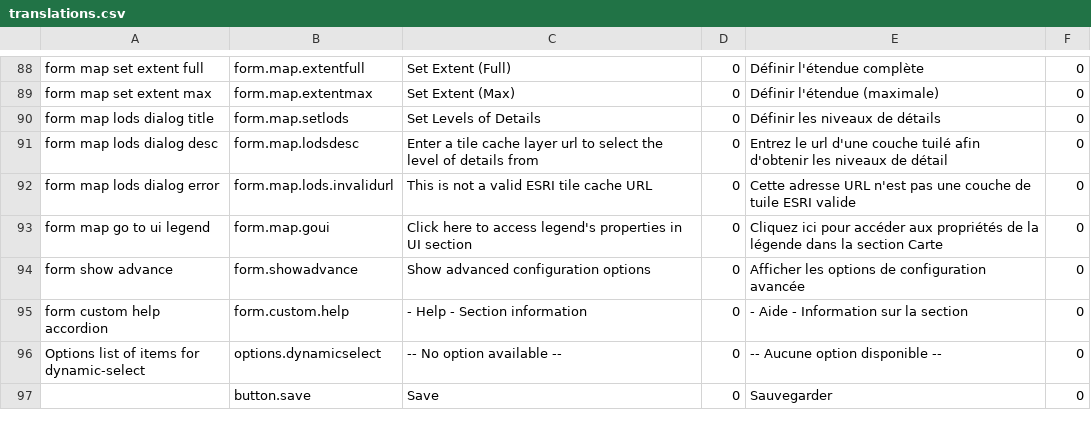
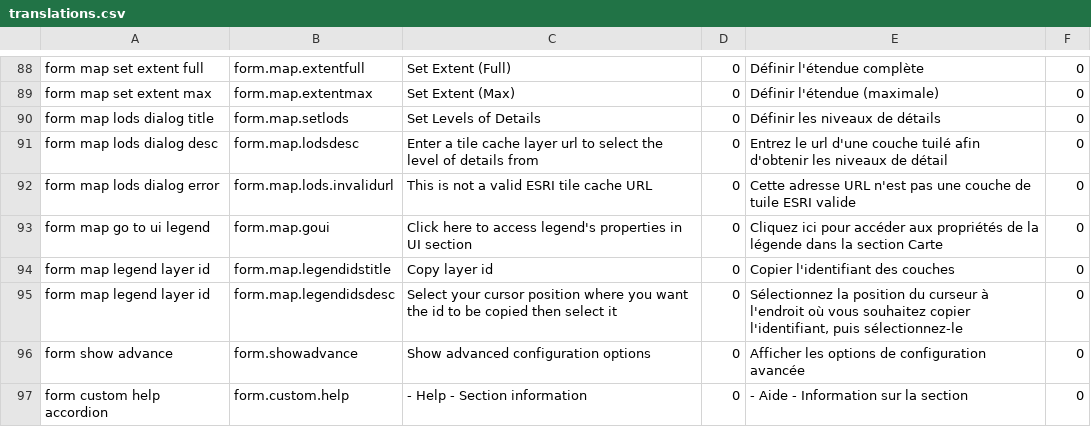
Before and after one commit to fgpv-vpgf/fgpa-apgf, a CSV file: src/locales/translations.csv, drawn as a sheet; only a part is shown, gaps mark what is left out; the shorter side is filled out with more unchanged rows.

Commit message:
feat(legend): Add legend id dropdown to select ids from
Closes #249

```diff
--- a/src/locales/translations.csv
+++ b/src/locales/translations.csv
@@ -93,2 +93,4 @@ form map lods dialog error,form.map.lods.invalidurl,This is not a valid ESRI til
 form map go to ui legend,form.map.goui,"Click here to access legend's properties in UI section",0,"Cliquez ici pour accéder aux propriétés de la légende dans la section Carte",0
+form map legend layer id,form.map.legendidstitle,Copy layer id,0,"Copier l'identifiant des couches",0
+form map legend layer id,form.map.legendidsdesc,Select your cursor position where you want the id to be copied then select it,0,"Sélectionnez la position du curseur à l'endroit où vous souhaitez copier l'identifiant, puis sélectionnez-le",0
 form show advance,form.showadvance,Show advanced configuration options,0,Afficher les options de configuration avancée,0
```
Also changed, not shown: 1 other file.
